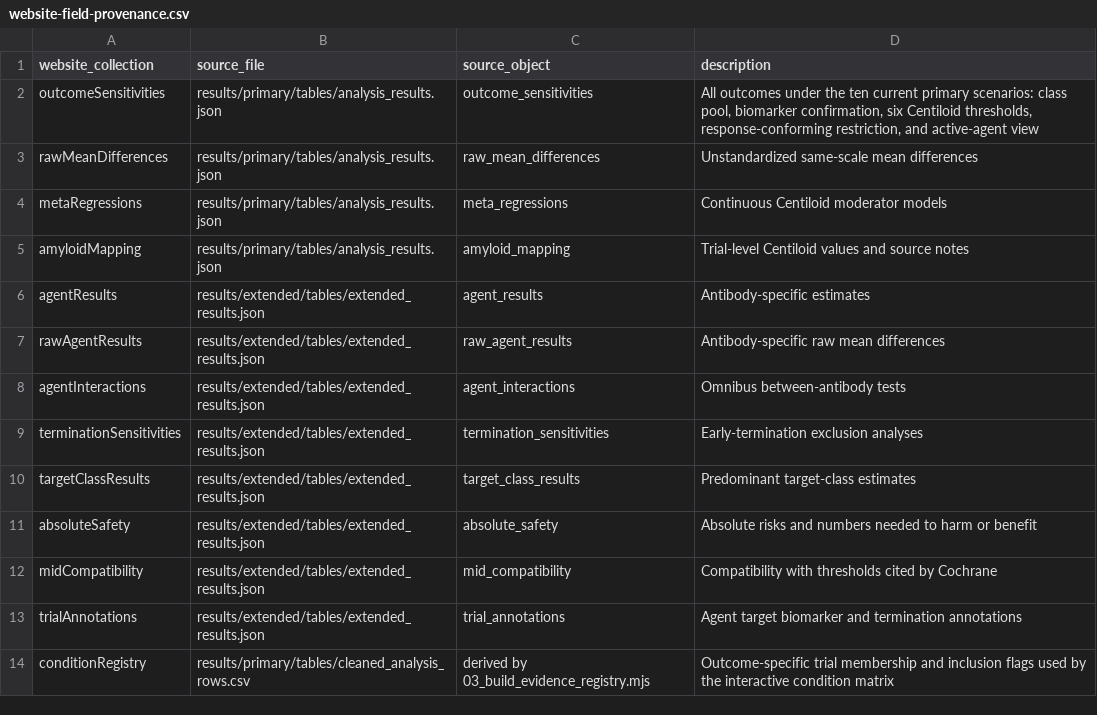
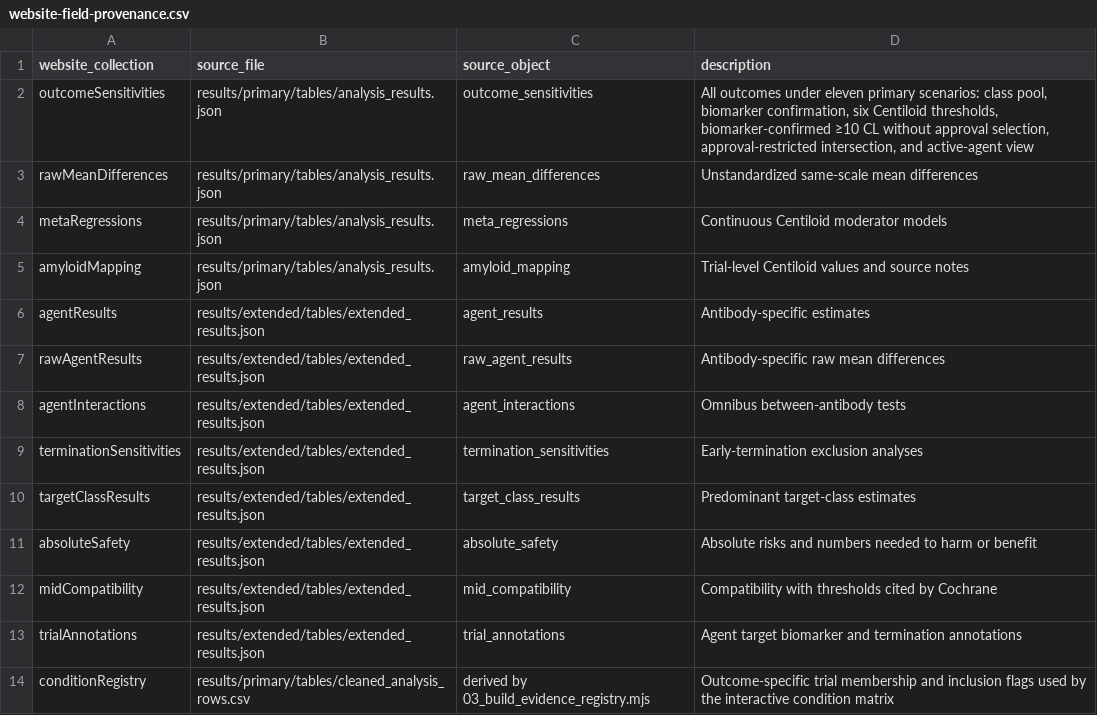
Before and after one commit to RandallJEllis/amyloidab_ma, a CSV file: analysis/reproducibility/manifest/website-field-provenance.csv, drawn as a sheet.

```diff
--- a/analysis/reproducibility/manifest/website-field-provenance.csv
+++ b/analysis/reproducibility/manifest/website-field-provenance.csv
@@ -1,3 +1,3 @@
 website_collection,source_file,source_object,description
-outcomeSensitivities,results/primary/tables/analysis_results.json,outcome_sensitivities,"All outcomes under the ten current primary scenarios: class pool, biomarker confirmation, six Centiloid thresholds, response-conforming restriction, and active-agent view"
+outcomeSensitivities,results/primary/tables/analysis_results.json,outcome_sensitivities,"All outcomes under eleven primary scenarios: class pool, biomarker confirmation, six Centiloid thresholds, biomarker-confirmed ≥10 CL without approval selection, approval-restricted intersection, and active-agent view"
 rawMeanDifferences,results/primary/tables/analysis_results.json,raw_mean_differences,Unstandardized same-scale mean differences
```
Also changed, not shown: analysis/reproducibility/results/extended/tables/annotated_rows.csv, analysis/reproducibility/results/primary/tables/all_outcome_sensitivity_results.csv, 35 other files.
